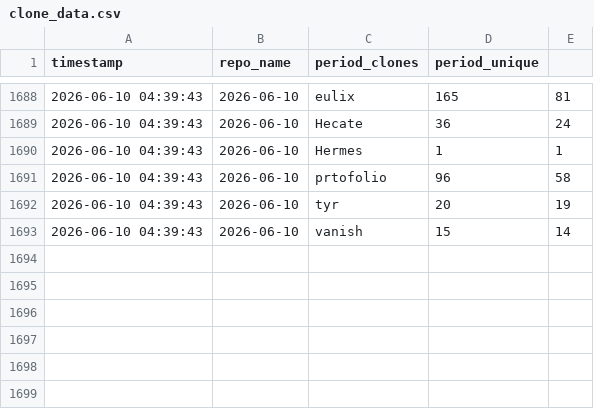
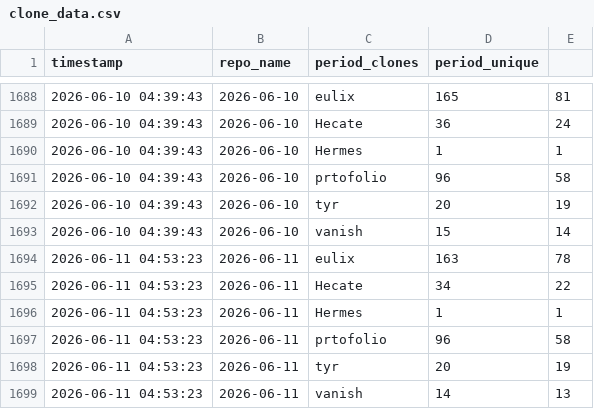
Before and after one commit to Nurysso/github-stats, a CSV file: data/clone_data.csv, drawn as a sheet; only a part is shown, gaps mark what is left out.

```diff
--- a/data/clone_data.csv
+++ b/data/clone_data.csv
@@ -1693 +1693,7 @@ timestamp,repo_name,period_clones,period_unique
 2026-06-10 04:39:43,2026-06-10,vanish,15,14
+2026-06-11 04:53:23,2026-06-11,eulix,163,78
+2026-06-11 04:53:23,2026-06-11,Hecate,34,22
+2026-06-11 04:53:23,2026-06-11,Hermes,1,1
+2026-06-11 04:53:23,2026-06-11,prtofolio,96,58
+2026-06-11 04:53:23,2026-06-11,tyr,20,19
+2026-06-11 04:53:23,2026-06-11,vanish,14,13
```
Also changed, not shown: 3 other files.
